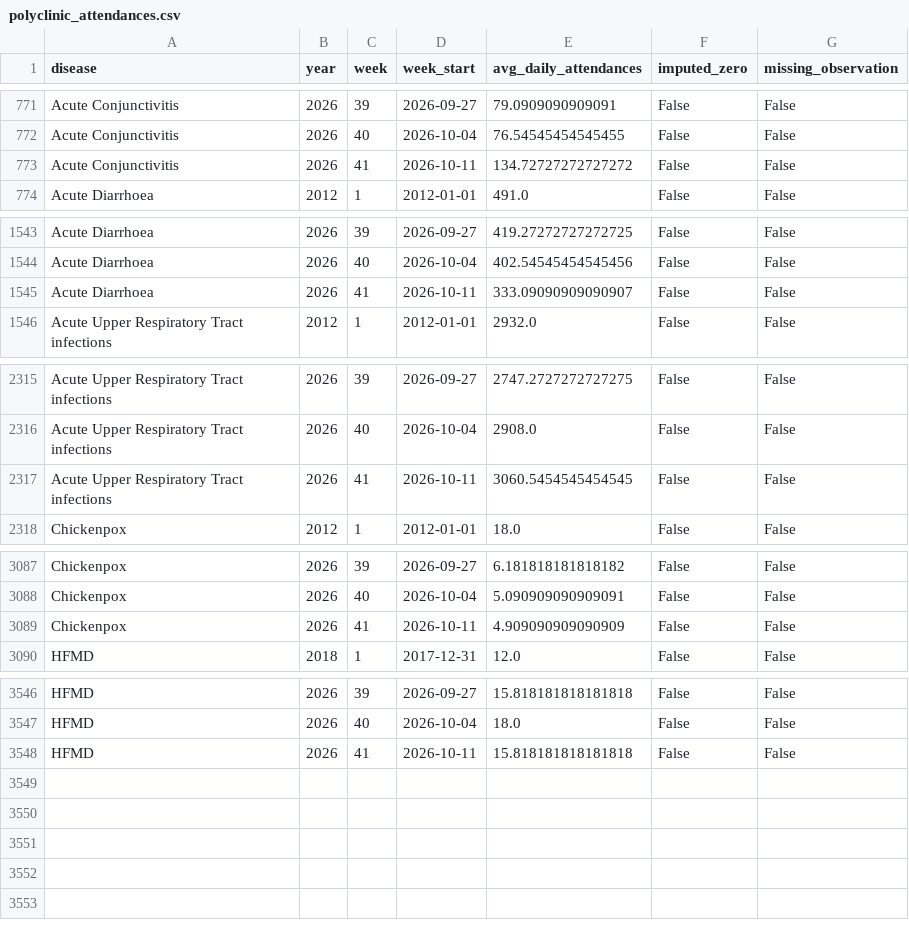
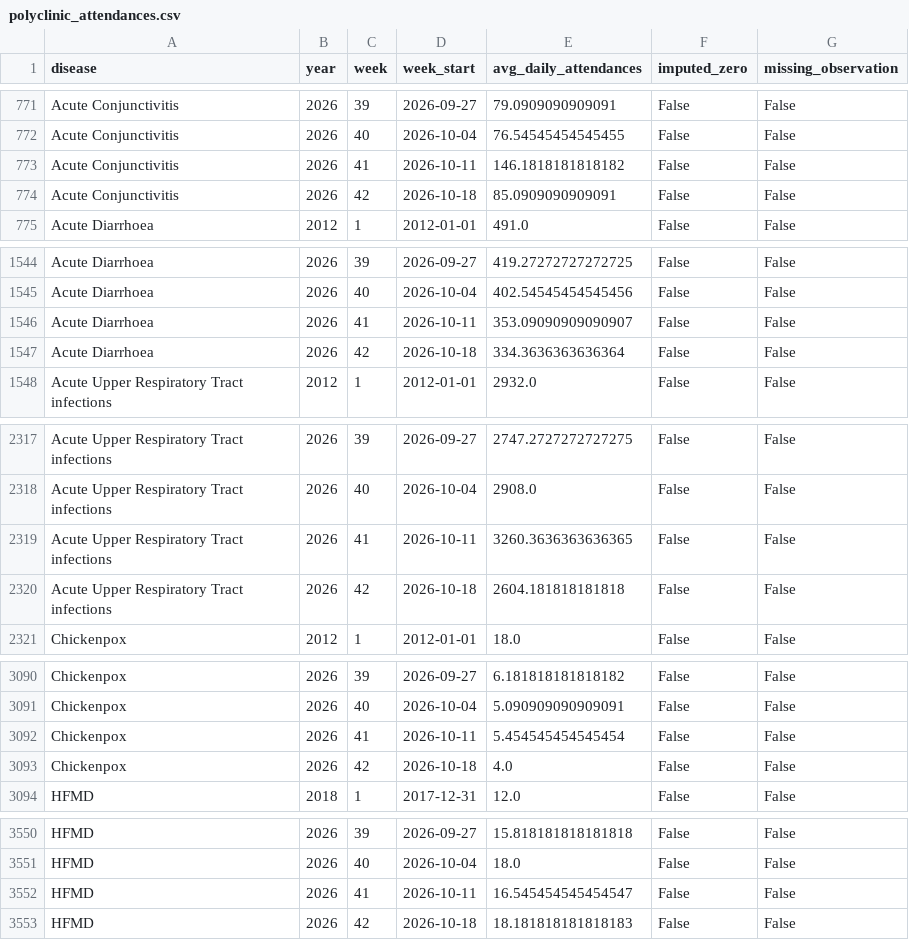
Before and after one commit to laujuehua/sg-epi-radar, a CSV file: data/extra/processed/polyclinic_attendances.csv, drawn as a sheet; only a part is shown, gaps mark what is left out.

```diff
--- a/data/extra/processed/polyclinic_attendances.csv
+++ b/data/extra/processed/polyclinic_attendances.csv
@@ -772,3 +772,4 @@ Acute Conjunctivitis,2026,39,2026-09-27,79.0909090909091,False,False
 Acute Conjunctivitis,2026,40,2026-10-04,76.54545454545455,False,False
-Acute Conjunctivitis,2026,41,2026-10-11,134.72727272727272,False,False
+Acute Conjunctivitis,2026,41,2026-10-11,146.1818181818182,False,False
+Acute Conjunctivitis,2026,42,2026-10-18,85.0909090909091,False,False
 Acute Diarrhoea,2012,1,2012-01-01,491.0,False,False
@@ -1544,3 +1545,4 @@ Acute Diarrhoea,2026,39,2026-09-27,419.27272727272725,False,False
 Acute Diarrhoea,2026,40,2026-10-04,402.54545454545456,False,False
-Acute Diarrhoea,2026,41,2026-10-11,333.09090909090907,False,False
+Acute Diarrhoea,2026,41,2026-10-11,353.09090909090907,False,False
+Acute Diarrhoea,2026,42,2026-10-18,334.3636363636364,False,False
 Acute Upper Respiratory Tract infections,2012,1,2012-01-01,2932.0,False,False
@@ -2316,3 +2318,4 @@ Acute Upper Respiratory Tract infections,2026,39,2026-09-27,2747.2727272727275,F
 Acute Upper Respiratory Tract infections,2026,40,2026-10-04,2908.0,False,False
-Acute Upper Respiratory Tract infections,2026,41,2026-10-11,3060.5454545454545,False,False
+Acute Upper Respiratory Tract infections,2026,41,2026-10-11,3260.3636363636365,False,False
+Acute Upper Respiratory Tract infections,2026,42,2026-10-18,2604.181818181818,False,False
 Chickenpox,2012,1,2012-01-01,18.0,False,False
@@ -3088,3 +3091,4 @@ Chickenpox,2026,39,2026-09-27,6.181818181818182,False,False
 Chickenpox,2026,40,2026-10-04,5.090909090909091,False,False
-Chickenpox,2026,41,2026-10-11,4.909090909090909,False,False
+Chickenpox,2026,41,2026-10-11,5.454545454545454,False,False
+Chickenpox,2026,42,2026-10-18,4.0,False,False
 HFMD,2018,1,2017-12-31,12.0,False,False
@@ -3547,2 +3551,3 @@ HFMD,2026,39,2026-09-27,15.818181818181818,False,False
 HFMD,2026,40,2026-10-04,18.0,False,False
-HFMD,2026,41,2026-10-11,15.818181818181818,False,False
+HFMD,2026,41,2026-10-11,16.545454545454547,False,False
+HFMD,2026,42,2026-10-18,18.181818181818183,False,False
```
Also changed, not shown: data/extra/processed/flunet_singapore_sentinel.csv, data/extra/processed/flunet_southeast_asia_weekly.csv, 17 other files.
